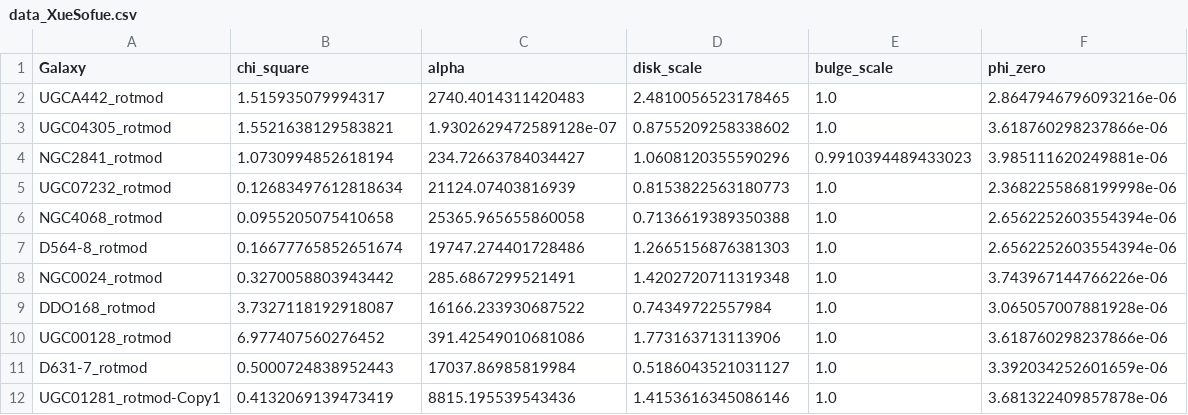
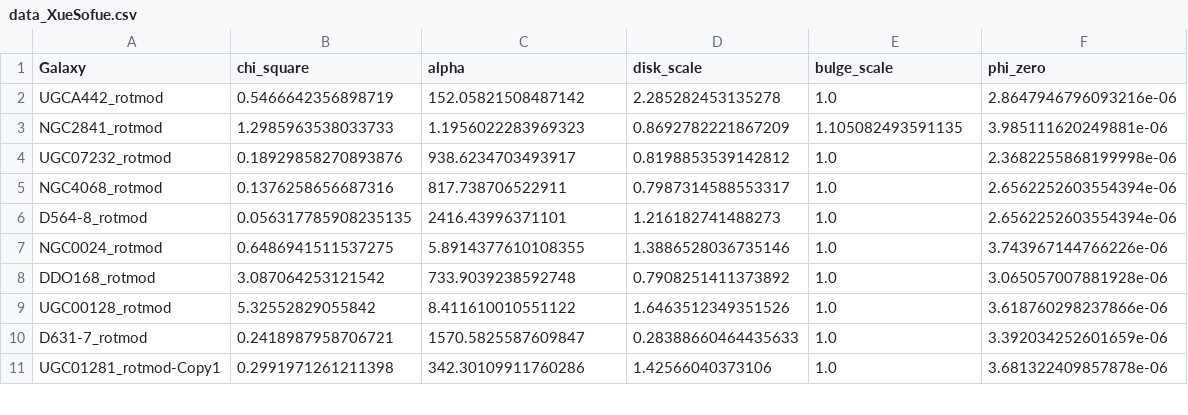
Before and after one commit to Cisneros-Galaxy/RCFM, a CSV file: imported-data/data_XueSofue.csv, drawn as a sheet; only a part is shown; the diff covers the shown part only.

```diff
--- a/imported-data/data_XueSofue.csv
+++ b/imported-data/data_XueSofue.csv
@@ -1,12 +1,11 @@
 Galaxy,chi_square,alpha,disk_scale,bulge_scale,phi_zero
-UGCA442_rotmod,1.515935079994317,2740.4014311420483,                 2.4810056523178465,1.0,2.8647946796093216e-06
-UGC04305_rotmod,1.5521638129583821,1.9302629472589128e-07,                 0.8755209258338602,1.0,3.618760298237866e-06
-NGC2841_rotmod,1.0730994852618194,234.72663784034427,                 1.0608120355590296,0.9910394489433023,3.985111620249881e-06
-UGC07232_rotmod,0.12683497612818634,21124.07403816939,                 0.8153822563180773,1.0,2.3682255868199998e-06
-NGC4068_rotmod,0.0955205075410658,25365.965655860058,                 0.7136619389350388,1.0,2.6562252603554394e-06
-D564-8_rotmod,0.16677765852651674,19747.274401728486,                 1.2665156876381303,1.0,2.6562252603554394e-06
-NGC0024_rotmod,0.3270058803943442,285.6867299521491,                 1.4202720711319348,1.0,3.743967144766226e-06
-DDO168_rotmod,3.7327118192918087,16166.233930687522,                 0.74349722557984,1.0,3.065057007881928e-06
-UGC00128_rotmod,6.977407560276452,391.42549010681086,                 1.773163713113906,1.0,3.618760298237866e-06
-D631-7_rotmod,0.5000724838952443,17037.86985819984,                 0.5186043521031127,1.0,3.392034252601659e-06
-UGC01281_rotmod-Copy1,0.4132069139473419,8815.195539543436,                 1.4153616345086146,1.0,3.681322409857878e-06
+UGCA442_rotmod,0.5466642356898719,152.05821508487142,                     2.285282453135278,1.0,2.8647946796093216e-06
+NGC2841_rotmod,1.2985963538033733,1.1956022283969323,                     0.8692782221867209,1.105082493591135,3.985111620249881e-06
+UGC07232_rotmod,0.18929858270893876,938.6234703493917,                     0.8198853539142812,1.0,2.3682255868199998e-06
+NGC4068_rotmod,0.1376258656687316,817.738706522911,                     0.7987314588553317,1.0,2.6562252603554394e-06
+D564-8_rotmod,0.056317785908235135,2416.43996371101,                     1.216182741488273,1.0,2.6562252603554394e-06
+NGC0024_rotmod,0.6486941511537275,5.8914377610108355,                     1.3886528036735146,1.0,3.743967144766226e-06
+DDO168_rotmod,3.087064253121542,733.9039238592748,                     0.7908251411373892,1.0,3.065057007881928e-06
+UGC00128_rotmod,5.32552829055842,8.411610010551122,                     1.6463512349351526,1.0,3.618760298237866e-06
+D631-7_rotmod,0.2418987958706721,1570.5825587609847,                     0.28388660464435633,1.0,3.392034252601659e-06
+UGC01281_rotmod-Copy1,0.2991971261211398,342.30109911760286,                     1.42566040373106,1.0,3.681322409857878e-06
```
Also changed, not shown: 119 edited cells elsewhere in this file, 1 other file.
